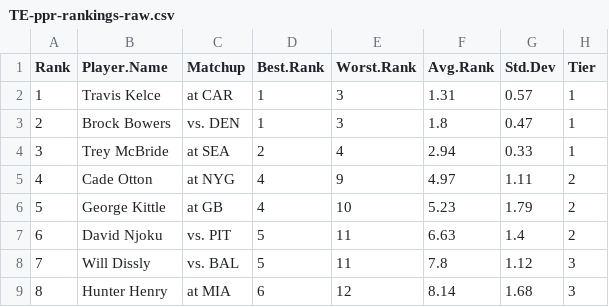
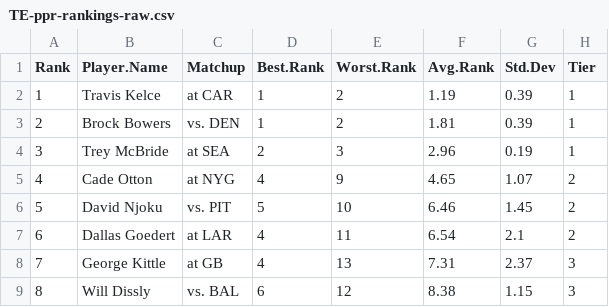
Before and after one commit to makoncline/fantasy-tiers, a CSV file: public/data/rankings/TE-ppr-rankings-raw.csv, drawn as a sheet; only a part is shown; the diff covers the shown part only.

```diff
--- a/public/data/rankings/TE-ppr-rankings-raw.csv
+++ b/public/data/rankings/TE-ppr-rankings-raw.csv
@@ -1,9 +1,9 @@
 "Rank","Player.Name","Matchup","Best.Rank","Worst.Rank","Avg.Rank","Std.Dev","Tier"
-1,"Travis Kelce","at CAR",1,3,1.31,0.57,"1"
-2,"Brock Bowers","vs. DEN",1,3,1.8,0.47,"1"
-3,"Trey McBride","at SEA",2,4,2.94,0.33,"1"
-4,"Cade Otton","at NYG",4,9,4.97,1.11,"2"
-5,"George Kittle","at GB",4,10,5.23,1.79,"2"
-6,"David Njoku","vs. PIT",5,11,6.63,1.4,"2"
-7,"Will Dissly","vs. BAL",5,11,7.8,1.12,"3"
-8,"Hunter Henry","at MIA",6,12,8.14,1.68,"3"
+1,"Travis Kelce","at CAR",1,2,1.19,0.39,"1"
+2,"Brock Bowers","vs. DEN",1,2,1.81,0.39,"1"
+3,"Trey McBride","at SEA",2,3,2.96,0.19,"1"
+4,"Cade Otton","at NYG",4,9,4.65,1.07,"2"
+5,"David Njoku","vs. PIT",5,10,6.46,1.45,"2"
+6,"Dallas Goedert","at LAR",4,11,6.54,2.1,"2"
+7,"George Kittle","at GB",4,13,7.31,2.37,"3"
+8,"Will Dissly","vs. BAL",6,12,8.38,1.15,"3"
```
Also changed, not shown: 68 edited cells elsewhere in this file, public/data/rankings/FLEX-half-rankings-raw.csv, public/data/rankings/FLEX-ppr-rankings-raw.csv, 49 other files.
